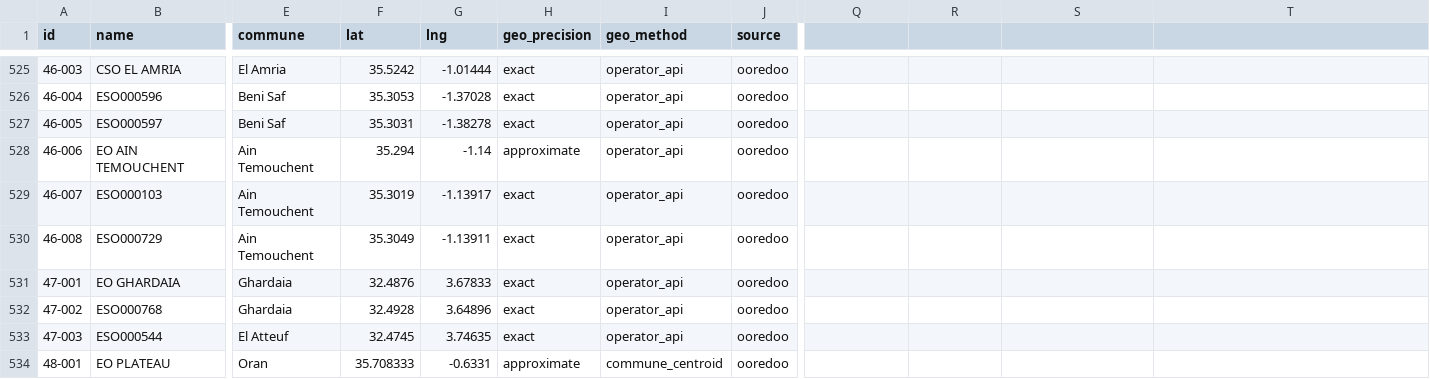
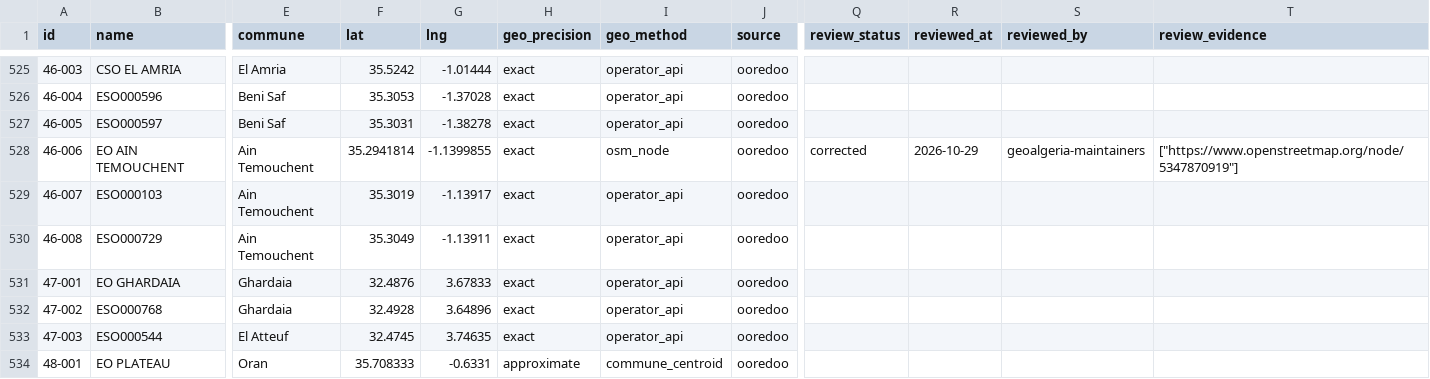
Before and after one commit to yasserstudio/geoalgeria, a CSV file: packages/ooredoo/data/csv/stores.csv, drawn as a sheet; only a part is shown, gaps mark what is left out; the diff names each change by its address in the sheet, - before the commit and + after, or states it on an @@ line.

Commit message:
fix(ooredoo,protection-civile): three points exact on OSM
ooredoo 46-006 on the Ooredoo shop OSM maps on its own street (node
5347870919), new quality/overrides/ooredoo.json; OoredooStore declares
the review fields. protection-civile 50-001 and 51-001 on their OSM fire
stations; their directorates 50-003 and 51-003 keep the unit's old DGPC
point and stay approximate on purpose.

```diff
--- a/packages/ooredoo/data/csv/stores.csv
+++ b/packages/ooredoo/data/csv/stores.csv
-Q1: (empty)
+Q1: review_status
-R1: (empty)
+R1: reviewed_at
-S1: (empty)
+S1: reviewed_by
-T1: (empty)
+T1: review_evidence
-F528 (lat): 35.294
+F528 (lat): 35.2941814
-G528 (lng): -1.14
+G528 (lng): -1.1399855
-H528 (geo_precision): approximate
+H528 (geo_precision): exact
-I528 (geo_method): operator_api
+I528 (geo_method): osm_node
-Q528 (review_status): (empty)
+Q528 (review_status): corrected
-R528 (reviewed_at): (empty)
+R528 (reviewed_at): 2026-10-29
-S528 (reviewed_by): (empty)
+S528 (reviewed_by): geoalgeria-maintainers
-T528 (review_evidence): (empty)
+T528 (review_evidence): ["https://www.openstreetmap.org/node/5347870919"]
```
Also changed, not shown: packages/protection-civile/data/csv/protection-civile.csv, 14 other files.
